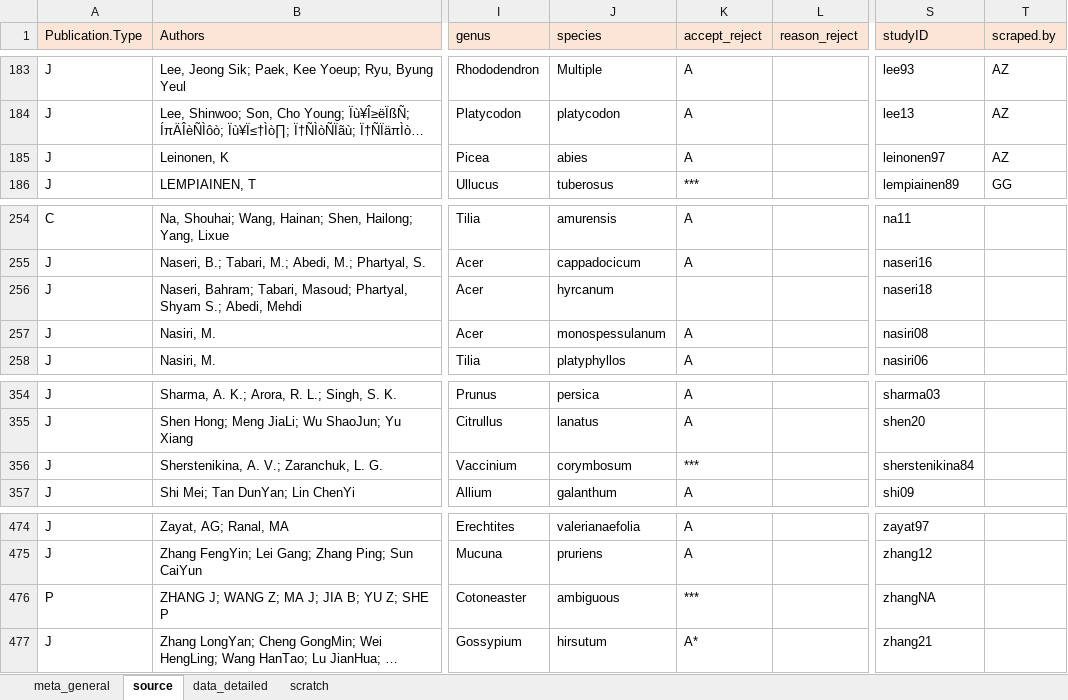
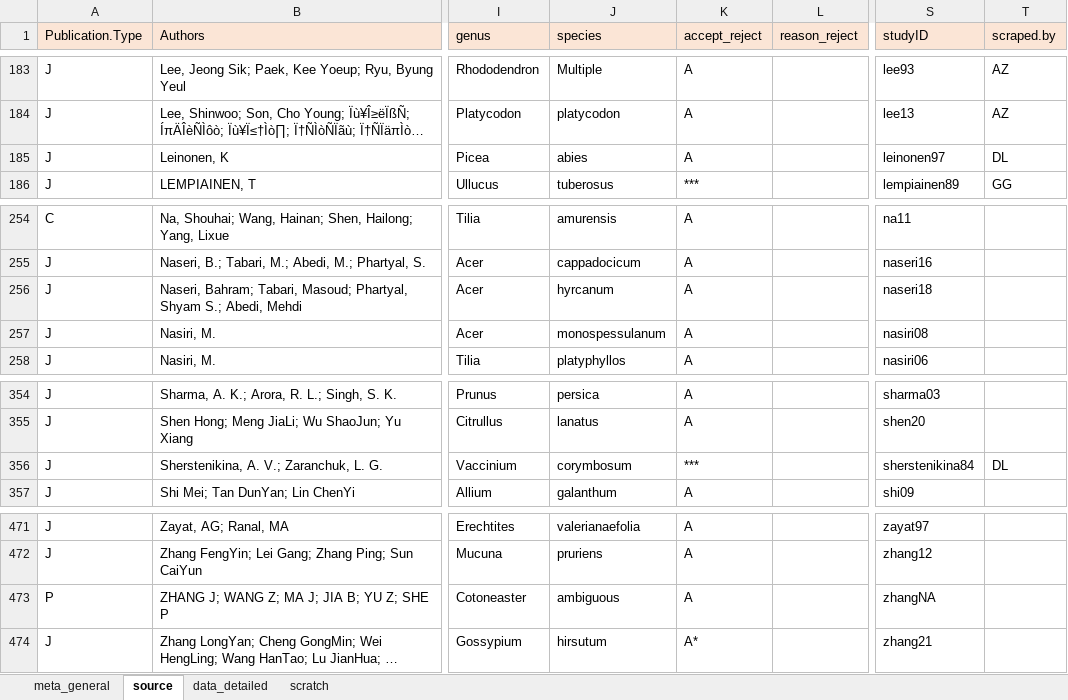
Before and after one commit to lizzieinvancouver/egret, an Excel workbook: data/oegres.xlsx, sheet source, drawn as a sheet; only a part is shown, gaps mark what is left out; long unchanged cells end in …; values as stored, in another font and other column widths than the file's, no borders; addresses are those after the commit; the diff covers the shown part only; the diff names each change by its address in the sheet, - before the commit and + after, or states it on an @@ line.

```diff
--- a/data/oegres.xlsx (sheet source)
+++ b/data/oegres.xlsx (sheet source)
-T185 (scraped.by): AZ
+T185 (scraped.by): DL
-K256 (accept_reject): (empty)
+K256 (accept_reject): A
-T356 (scraped.by): (empty)
+T356 (scraped.by): DL
-K473 (accept_reject): ***
+K473 (accept_reject): A
```
Also changed, not shown: 4 removed rows, 5 edited cells and cell formats elsewhere in this sheet, 1 other file.
